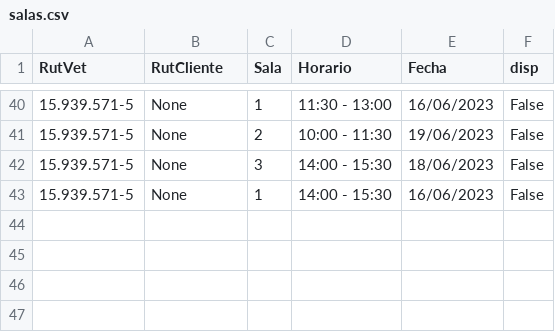
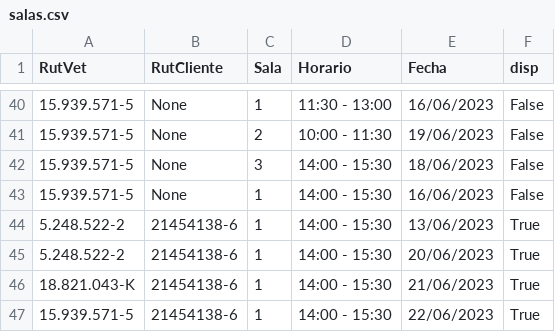
Before and after one commit to Pewiz/ClinicaVeterinariaTerminada, a CSV file: salas.csv, drawn as a sheet; only a part is shown, gaps mark what is left out; the diff names each change by its address in the sheet, - before the commit and + after, or states it on an @@ line.

```diff
--- a/salas.csv
+++ b/salas.csv
+row 44: 5.248.522-2 | 21454138-6 | 1 | 14:00 - 15:30 | 13/06/2023 | True
+row 45: 5.248.522-2 | 21454138-6 | 1 | 14:00 - 15:30 | 20/06/2023 | True
+row 46: 18.821.043-K | 21454138-6 | 1 | 14:00 - 15:30 | 21/06/2023 | True
+row 47: 15.939.571-5 | 21454138-6 | 1 | 14:00 - 15:30 | 22/06/2023 | True
```
Also changed, not shown: 8 other files.
